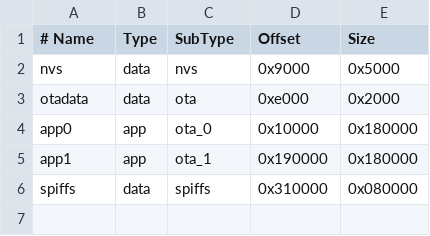
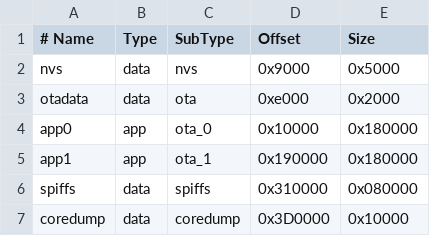
Before and after one commit to BorisBrock/HeidelBridge, a CSV file: partitions.csv, drawn as a sheet.

Commit message:
Update partitions.csv

```diff
--- a/partitions.csv
+++ b/partitions.csv
@@ -6 +6,2 @@ app1,     app,  ota_1,   0x190000, 0x180000
 spiffs,   data, spiffs,  0x310000, 0x080000
+coredump, data, coredump,0x3D0000, 0x10000
```
